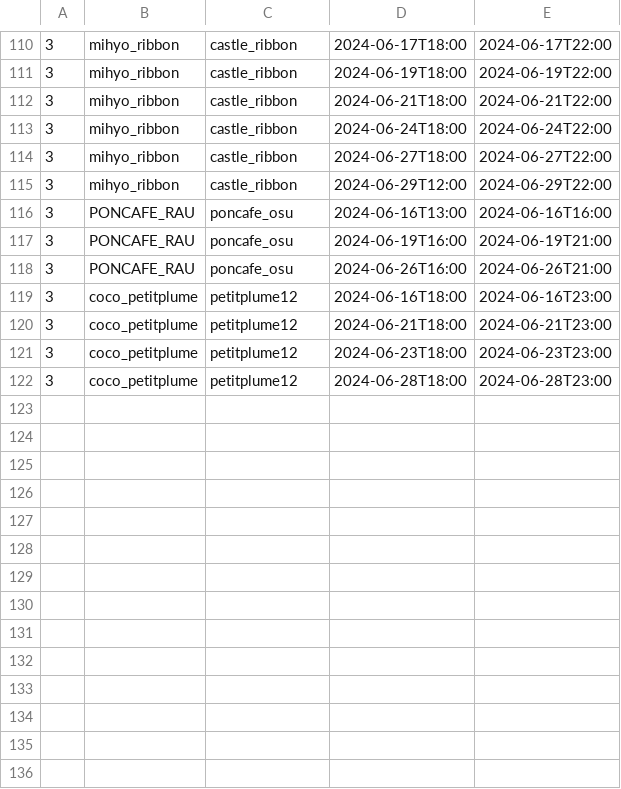
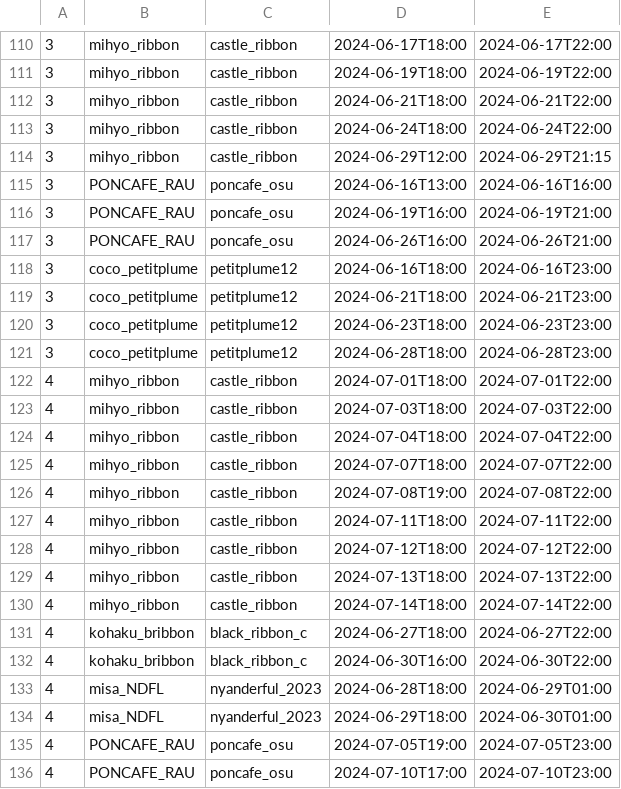
Before and after one commit to c890904/cafeSchedule, a CSV file: schedule.csv, drawn as a sheet; only a part is shown, gaps mark what is left out.

```diff
--- a/schedule.csv
+++ b/schedule.csv
@@ -113,4 +113,3 @@
 3,mihyo_ribbon,castle_ribbon,2024-06-24T18:00,2024-06-24T22:00
-3,mihyo_ribbon,castle_ribbon,2024-06-27T18:00,2024-06-27T22:00
-3,mihyo_ribbon,castle_ribbon,2024-06-29T12:00,2024-06-29T22:00
+3,mihyo_ribbon,castle_ribbon,2024-06-29T12:00,2024-06-29T21:15
 3,PONCAFE_RAU,poncafe_osu,2024-06-16T13:00,2024-06-16T16:00
@@ -122 +121,16 @@
 3,coco_petitplume,petitplume12,2024-06-28T18:00,2024-06-28T23:00
+4,mihyo_ribbon,castle_ribbon,2024-07-01T18:00,2024-07-01T22:00
+4,mihyo_ribbon,castle_ribbon,2024-07-03T18:00,2024-07-03T22:00
+4,mihyo_ribbon,castle_ribbon,2024-07-04T18:00,2024-07-04T22:00
+4,mihyo_ribbon,castle_ribbon,2024-07-07T18:00,2024-07-07T22:00
+4,mihyo_ribbon,castle_ribbon,2024-07-08T19:00,2024-07-08T22:00
+4,mihyo_ribbon,castle_ribbon,2024-07-11T18:00,2024-07-11T22:00
+4,mihyo_ribbon,castle_ribbon,2024-07-12T18:00,2024-07-12T22:00
+4,mihyo_ribbon,castle_ribbon,2024-07-13T18:00,2024-07-13T22:00
+4,mihyo_ribbon,castle_ribbon,2024-07-14T18:00,2024-07-14T22:00
+4,kohaku_bribbon,black_ribbon_c,2024-06-27T18:00,2024-06-27T22:00
+4,kohaku_bribbon,black_ribbon_c,2024-06-30T16:00,2024-06-30T22:00
+4,misa_NDFL,nyanderful_2023,2024-06-28T18:00,2024-06-29T01:00
+4,misa_NDFL,nyanderful_2023,2024-06-29T18:00,2024-06-30T01:00
+4,PONCAFE_RAU,poncafe_osu,2024-07-05T19:00,2024-07-05T23:00
+4,PONCAFE_RAU,poncafe_osu,2024-07-10T17:00,2024-07-10T23:00
```
Also changed, not shown: cast.csv, 2 other files.
